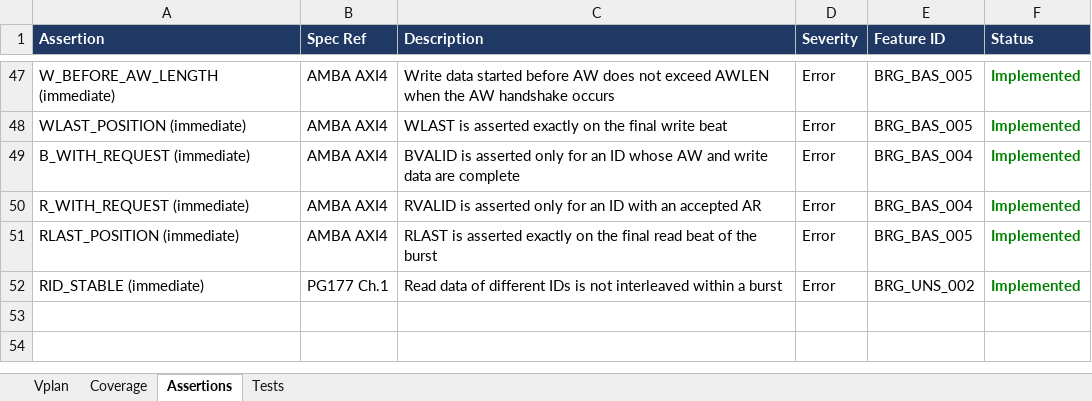
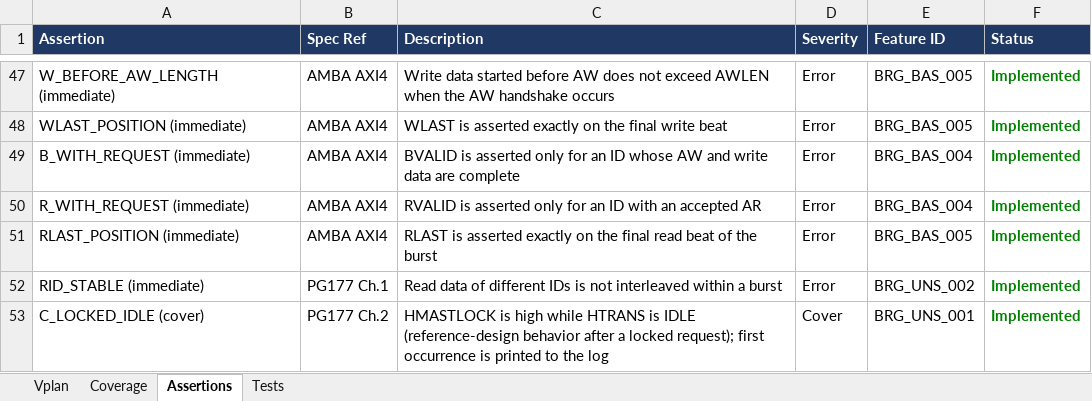
Before and after one commit to legiahuy15/axi4-ahblite-bridge, an Excel workbook: 00_doc/axi_ahblite_bridge_vplan.xlsx, sheet Assertions, drawn as a sheet; only a part is shown, gaps mark what is left out; values as stored, in another font and other column widths than the file's, no borders; the diff names each change by its address in the sheet, - before the commit and + after, or states it on an @@ line.

```diff
--- a/00_doc/axi_ahblite_bridge_vplan.xlsx (sheet Assertions)
+++ b/00_doc/axi_ahblite_bridge_vplan.xlsx (sheet Assertions)
+row 53: C_LOCKED_IDLE (cover) | PG177 Ch.2 | HMASTLOCK is high while HTRANS is IDLE (reference-design behavior after a locked request); first occurrence is printed to the log | Cover | BRG_UNS_001 | Implemented
```
Also changed, not shown: sheet Vplan, 4 other files.
